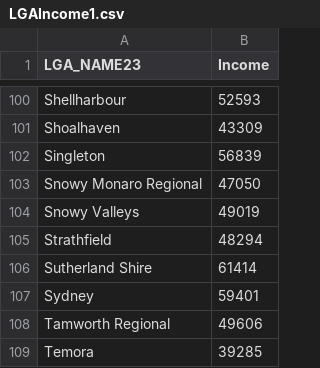
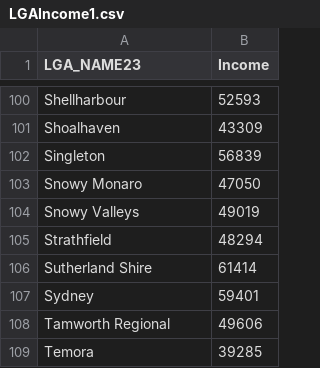
Before and after one commit to Vive0017/AustraliaIncome, a CSV file: LGAIncome1.csv, drawn as a sheet; only a part is shown, gaps mark what is left out.

Commit message:
Update LGAIncome1.csv

```diff
--- a/LGAIncome1.csv
+++ b/LGAIncome1.csv
@@ -102,3 +102,3 @@ Shoalhaven,43309
 Singleton,56839
-Snowy Monaro Regional,47050
+Snowy Monaro,47050
 Snowy Valleys,49019
```
